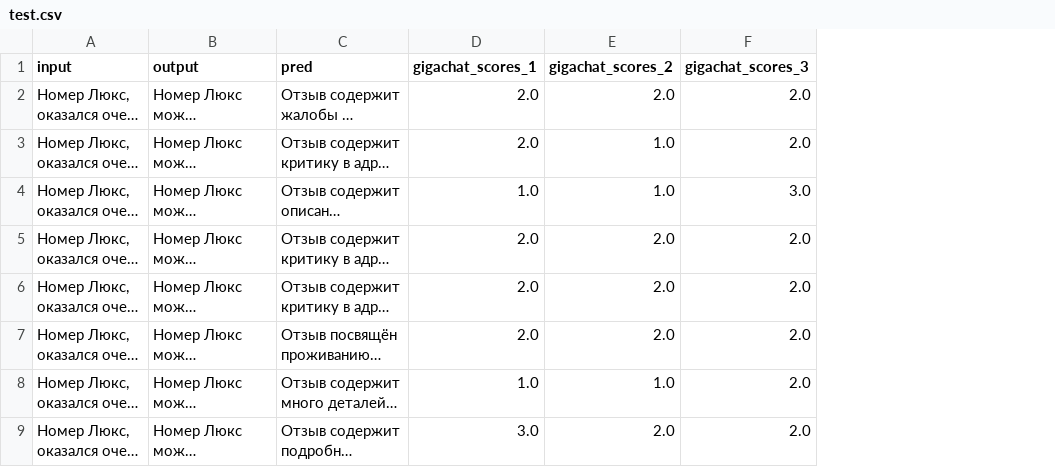
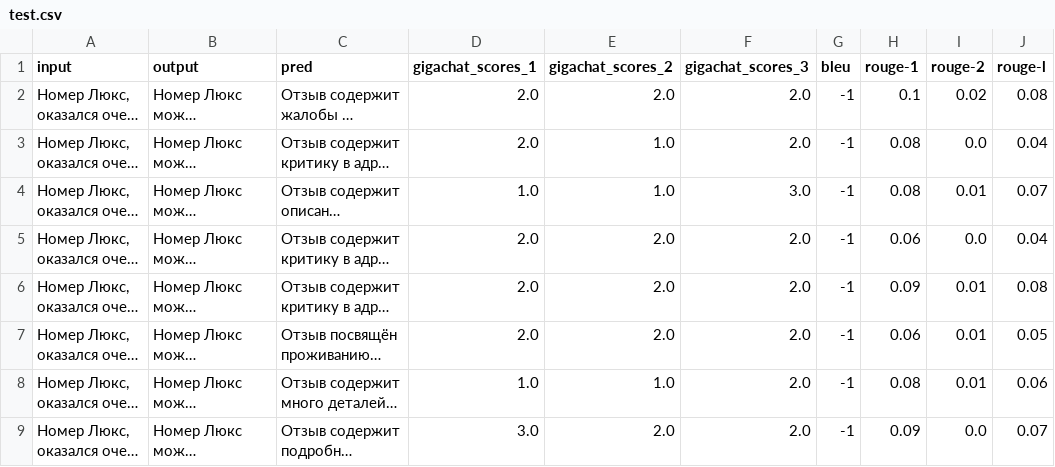
Before and after one commit to SibNN/ru_bert_score_research, a CSV file: gigachat_score/reviews_russian/test.csv, drawn as a sheet; only a part is shown; long unchanged cells end in …; the diff names each change by its address in the sheet, - before the commit and + after, or states it on an @@ line.

```diff
--- a/gigachat_score/reviews_russian/test.csv
+++ b/gigachat_score/reviews_russian/test.csv
+column G (bleu), rows 2-9: all -1
+column H (rouge-1), rows 2-9: 0.1 | 0.08 | 0.08 | 0.06 | 0.09 | 0.06 | 0.08 | 0.09
+column I (rouge-2), rows 2-9: 0.02 | 0.0 | 0.01 | 0.0 | 0.01 | 0.01 | 0.01 | 0.0
+column J (rouge-l), rows 2-9: 0.08 | 0.04 | 0.07 | 0.04 | 0.08 | 0.05 | 0.06 | 0.07
```
Also changed, not shown: gigachat_score/reviews_russian/train.csv, yandex_scores/dialogsum_ru/test-00000-of-00001-2f13615b955ea947.csv, 12 other files.
